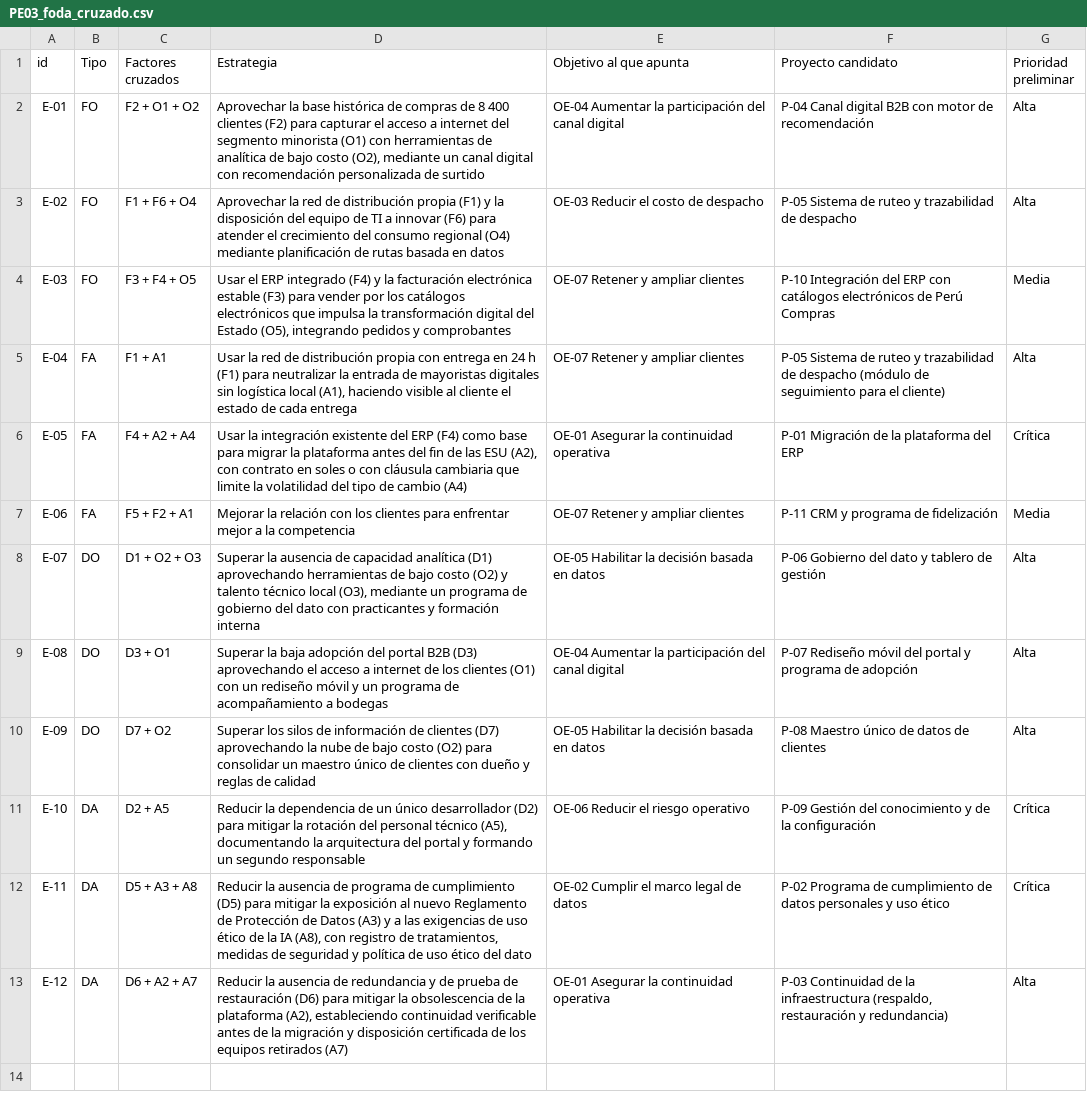
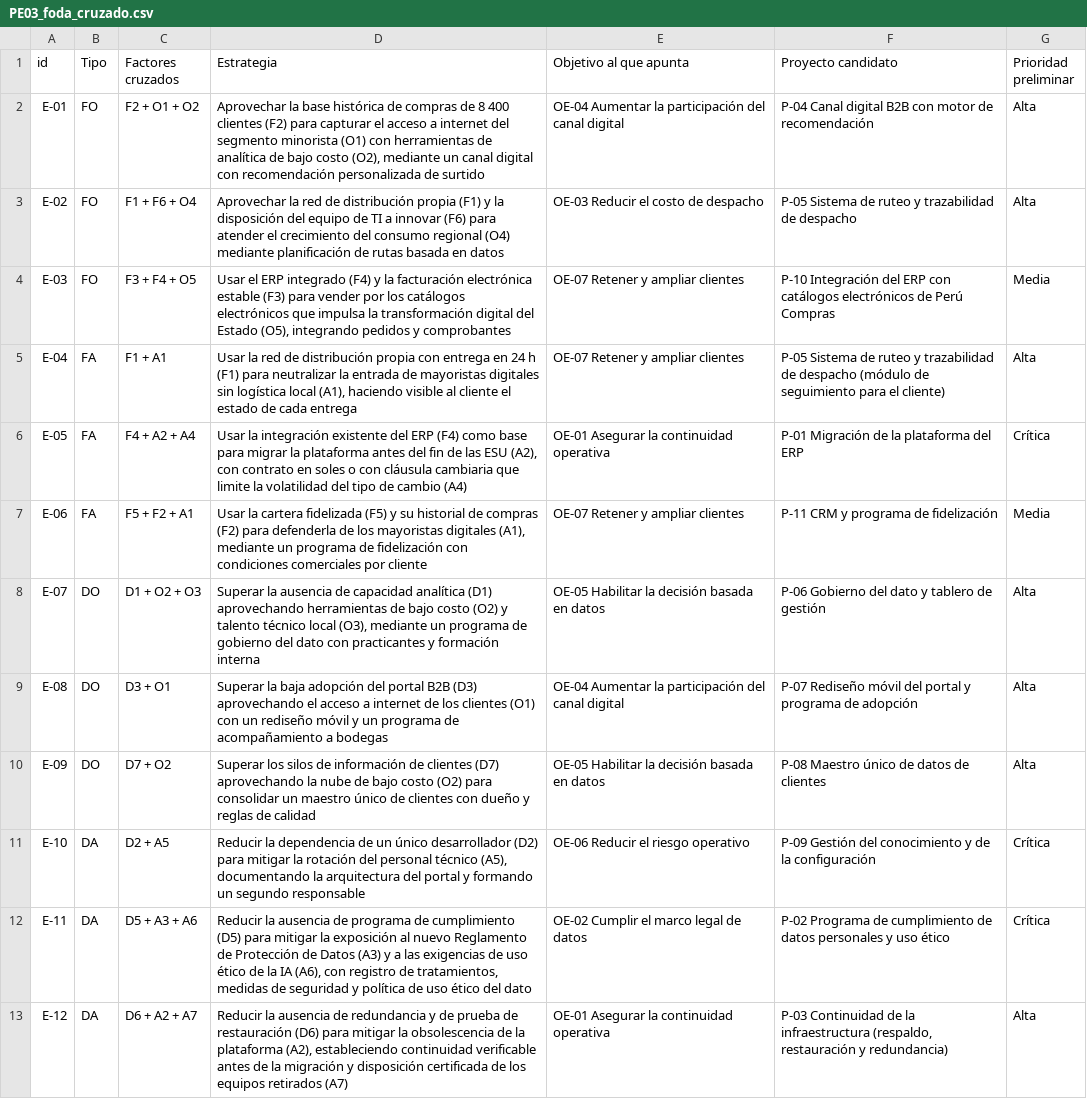
Before and after one commit to IkerASierraR/PETI-Lab07, a CSV file: 03_diagnostico/PE03_foda_cruzado.csv, drawn as a sheet.

Commit message:
S07: Paso E - corrige las 5 fallas de la validacion
- EFI F6: se cita la seccion de origen (2.4 perfil cultural por area)
- EFE A5: peso 0.11 -> 0.09; los pesos suman 1.00
- EFE A2: calificacion 4 -> 1; mide la respuesta (sin ESU ni plan), no la gravedad
- FODA E-06: la estrategia cita F5, F2 y A1
- FODA E-11: codigo inexistente A8 -> A6

```diff
--- a/03_diagnostico/PE03_foda_cruzado.csv
+++ b/03_diagnostico/PE03_foda_cruzado.csv
@@ -6,3 +6,3 @@ E-04,FA,F1 + A1,"Usar la red de distribución propia con entrega en 24 h (F1) pa
 E-05,FA,F4 + A2 + A4,"Usar la integración existente del ERP (F4) como base para migrar la plataforma antes del fin de las ESU (A2), con contrato en soles o con cláusula cambiaria que limite la volatilidad del tipo de cambio (A4)",OE-01 Asegurar la continuidad operativa,P-01 Migración de la plataforma del ERP,Crítica
-E-06,FA,F5 + F2 + A1,Mejorar la relación con los clientes para enfrentar mejor a la competencia,OE-07 Retener y ampliar clientes,P-11 CRM y programa de fidelización,Media
+E-06,FA,F5 + F2 + A1,"Usar la cartera fidelizada (F5) y su historial de compras (F2) para defenderla de los mayoristas digitales (A1), mediante un programa de fidelización con condiciones comerciales por cliente",OE-07 Retener y ampliar clientes,P-11 CRM y programa de fidelización,Media
 E-07,DO,D1 + O2 + O3,"Superar la ausencia de capacidad analítica (D1) aprovechando herramientas de bajo costo (O2) y talento técnico local (O3), mediante un programa de gobierno del dato con practicantes y formación interna",OE-05 Habilitar la decisión basada en datos,P-06 Gobierno del dato y tablero de gestión,Alta
@@ -11,3 +11,3 @@ E-09,DO,D7 + O2,Superar los silos de información de clientes (D7) aprovechando
 E-10,DA,D2 + A5,"Reducir la dependencia de un único desarrollador (D2) para mitigar la rotación del personal técnico (A5), documentando la arquitectura del portal y formando un segundo responsable",OE-06 Reducir el riesgo operativo,P-09 Gestión del conocimiento y de la configuración,Crítica
-E-11,DA,D5 + A3 + A8,"Reducir la ausencia de programa de cumplimiento (D5) para mitigar la exposición al nuevo Reglamento de Protección de Datos (A3) y a las exigencias de uso ético de la IA (A8), con registro de tratamientos, medidas de seguridad y política de uso ético del dato",OE-02 Cumplir el marco legal de datos,P-02 Programa de cumplimiento de datos personales y uso ético,Crítica
+E-11,DA,D5 + A3 + A6,"Reducir la ausencia de programa de cumplimiento (D5) para mitigar la exposición al nuevo Reglamento de Protección de Datos (A3) y a las exigencias de uso ético de la IA (A6), con registro de tratamientos, medidas de seguridad y política de uso ético del dato",OE-02 Cumplir el marco legal de datos,P-02 Programa de cumplimiento de datos personales y uso ético,Crítica
 E-12,DA,D6 + A2 + A7,"Reducir la ausencia de redundancia y de prueba de restauración (D6) para mitigar la obsolescencia de la plataforma (A2), estableciendo continuidad verificable antes de la migración y disposición certificada de los equipos retirados (A7)",OE-01 Asegurar la continuidad operativa,"P-03 Continuidad de la infraestructura (respaldo, restauración y redundancia)",Alta
```
Also changed, not shown: 03_diagnostico/PE02_matriz_efe.csv, 03_diagnostico/PE02_matriz_efi.csv, 9 other files.
